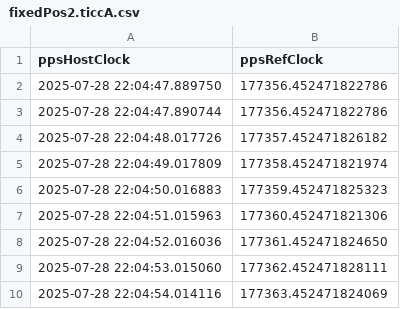
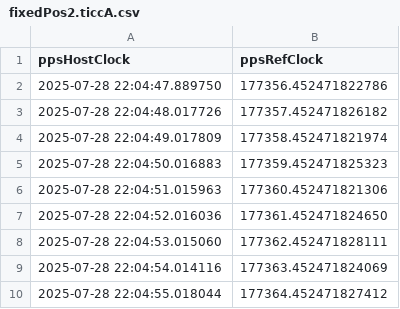
Before and after one commit to bobvan/f9tResearch, a CSV file: labData/fixedPos2.ticcA.csv, drawn as a sheet; only a part is shown; the shorter side is filled out with more unchanged rows.

Commit message:
Added TDEV plotting to twoF9T notebook and labData cleanup

```diff
--- a/labData/fixedPos2.ticcA.csv
+++ b/labData/fixedPos2.ticcA.csv
@@ -2,3 +2,2 @@ ppsHostClock,ppsRefClock
 2025-07-28 22:04:47.889750,177356.452471822786
-2025-07-28 22:04:47.890744,177356.452471822786
 2025-07-28 22:04:48.017726,177357.452471826182
```
Also changed, not shown: 2 other files.
